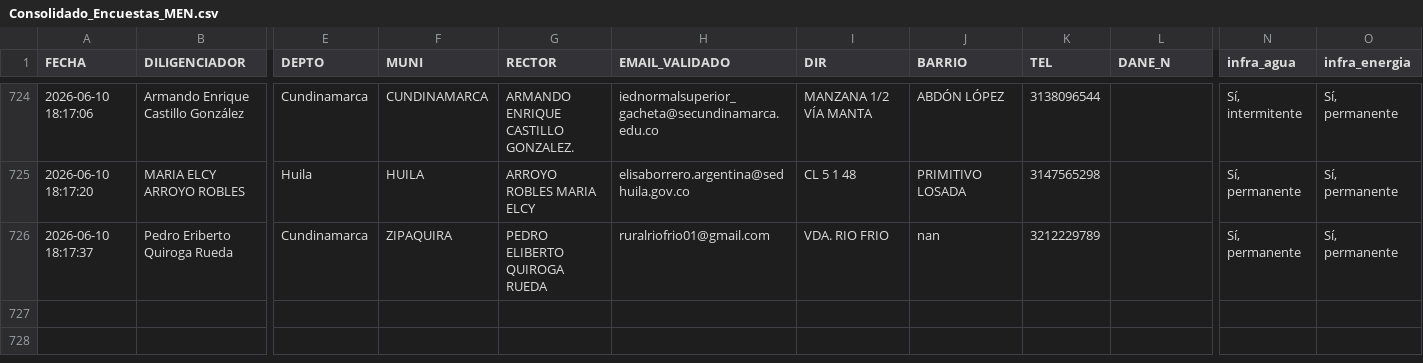
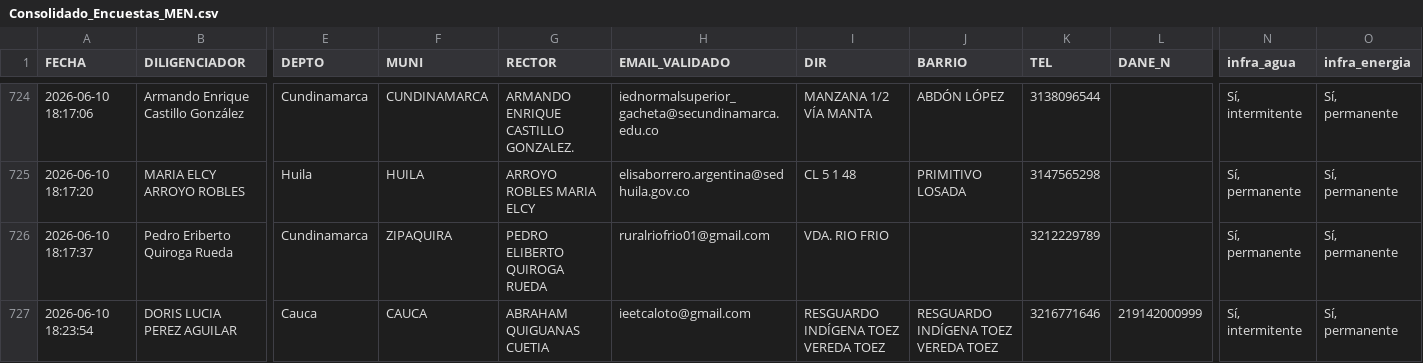
Before and after one commit to maoreyc-sketch/Encuesta_Calidad, a CSV file: Consolidado_Encuestas_MEN.csv, drawn as a sheet; only a part is shown, gaps mark what is left out; rows hold the shown columns only; the diff names each change by its address in the sheet, - before the commit and + after, or states it on an @@ line.

Commit message:
Encuesta registrada 2026-06-10 18:23

```diff
--- a/Consolidado_Encuestas_MEN.csv
+++ b/Consolidado_Encuestas_MEN.csv
-J726 (BARRIO): nan
+J726 (BARRIO): (empty)
+row 727: 2026-06-10 18:23:54 | DORIS LUCIA PEREZ AGUILAR | Cauca | CAUCA | ABRAHAM QUIGUANAS CUETIA | ieetcaloto@gmail.com | RESGUARDO INDÍGENA TOEZ VEREDA TOEZ | RESGUARDO INDÍGENA TOEZ VEREDA TOEZ | 3216771646 | 219142000999 | Sí, intermitente | Sí, permanente
```
